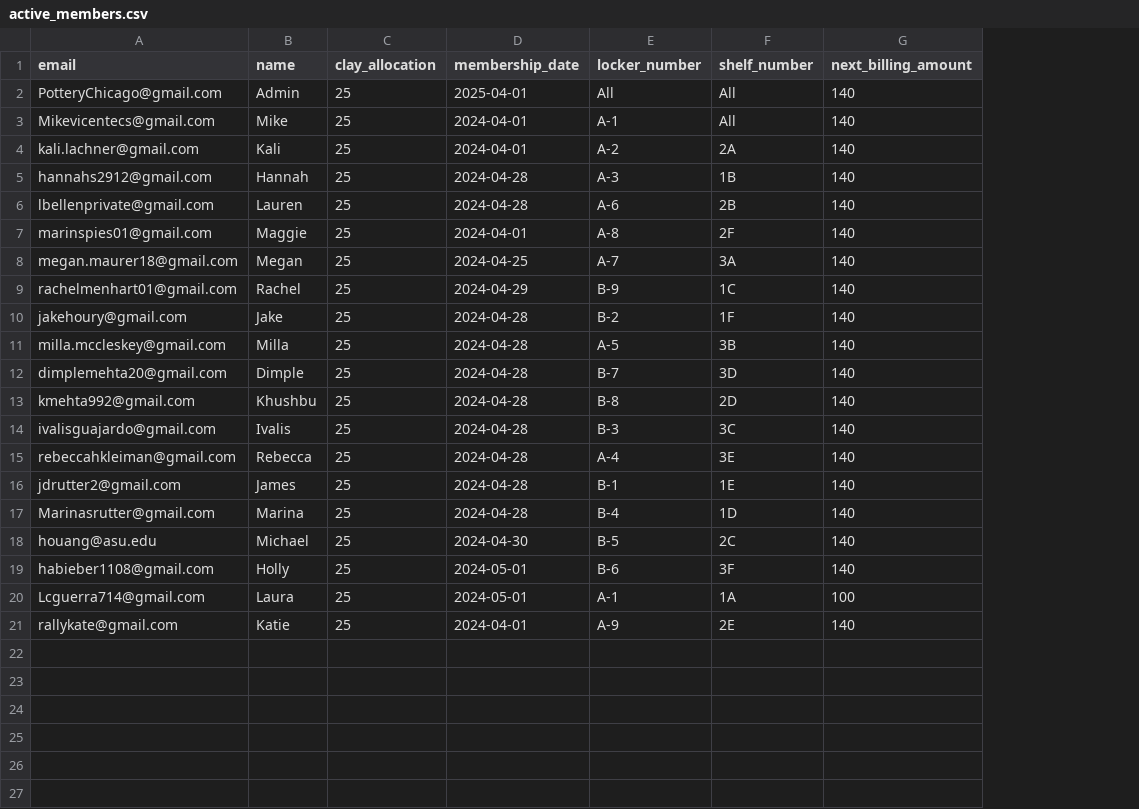
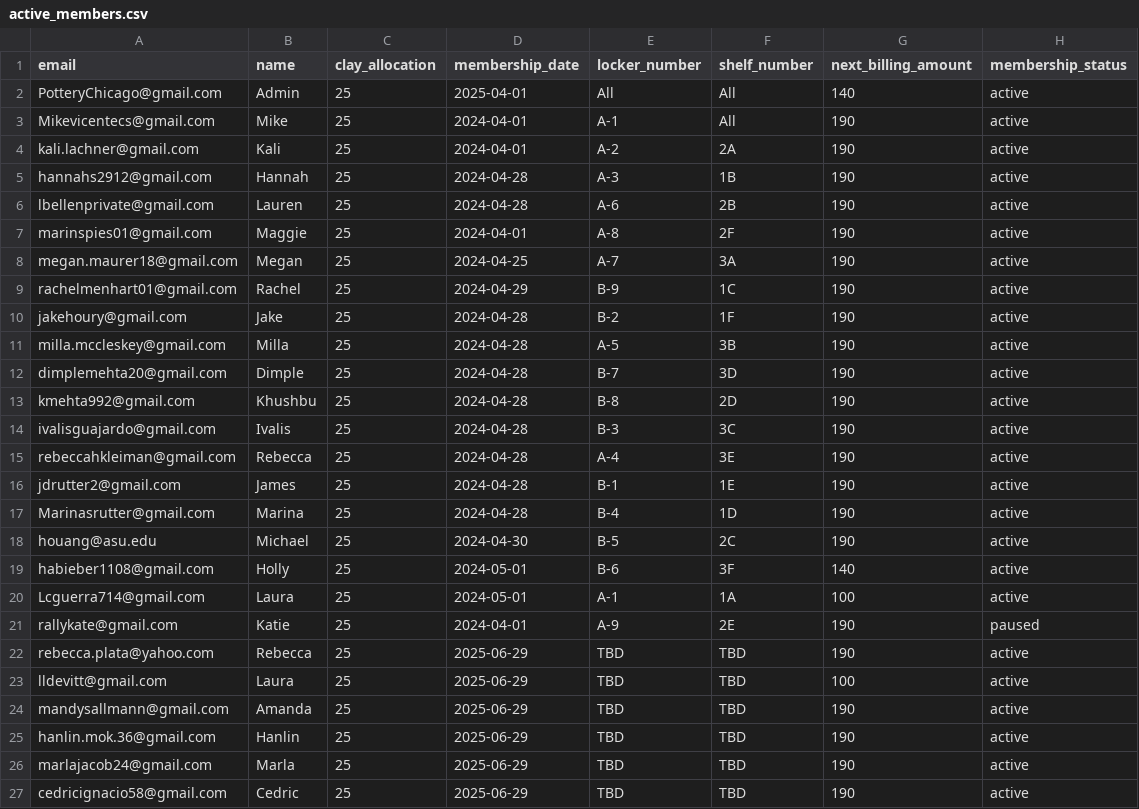
Before and after one commit to Blindldev/open-studio-website, a CSV file: data/active_members.csv, drawn as a sheet; the diff names each change by its address in the sheet, - before the commit and + after, or states it on an @@ line.

Commit message:
Add membership status tracking and paused membership handling

```diff
--- a/data/active_members.csv
+++ b/data/active_members.csv
+column H (membership_status), rows 2-21: active | active | active | active | active | active | active | active | active | active | active | active | active | active | active | active | active | active | active | paused
-G3:G18 (next_billing_amount): 140
+G3:G18 (next_billing_amount): 190
-G21 (next_billing_amount): 140
+G21 (next_billing_amount): 190
+row 22: rebecca.plata@yahoo.com | Rebecca | 25 | 2025-06-29 | TBD | TBD | 190 | active
+row 23: lldevitt@gmail.com | Laura | 25 | 2025-06-29 | TBD | TBD | 100 | active
+row 24: mandysallmann@gmail.com | Amanda | 25 | 2025-06-29 | TBD | TBD | 190 | active
+row 25: hanlin.mok.36@gmail.com | Hanlin | 25 | 2025-06-29 | TBD | TBD | 190 | active
+row 26: marlajacob24@gmail.com | Marla | 25 | 2025-06-29 | TBD | TBD | 190 | active
+row 27: cedricignacio58@gmail.com | Cedric | 25 | 2025-06-29 | TBD | TBD | 190 | active
```
Also changed, not shown: 2 other files.
